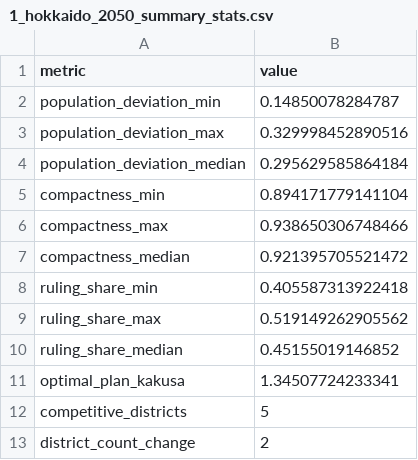
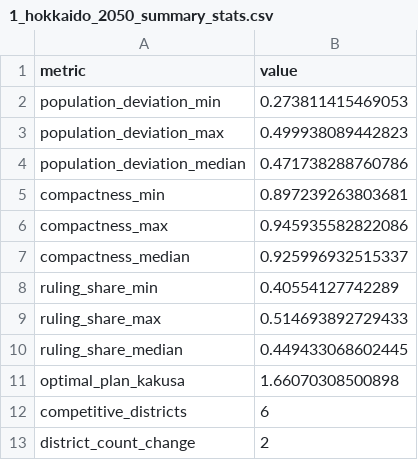
Before and after one commit to satake231/alarm-redist-japan, a CSV file: data-out/partisan-analysis/1_hokkaido_2050_summary_stats.csv, drawn as a sheet.

Commit message:
hokkaid_rerun

```diff
--- a/data-out/partisan-analysis/1_hokkaido_2050_summary_stats.csv
+++ b/data-out/partisan-analysis/1_hokkaido_2050_summary_stats.csv
@@ -1,13 +1,13 @@
 "metric","value"
-"population_deviation_min",0.14850078284787
-"population_deviation_max",0.329998452890516
-"population_deviation_median",0.295629585864184
-"compactness_min",0.894171779141104
-"compactness_max",0.938650306748466
-"compactness_median",0.921395705521472
-"ruling_share_min",0.405587313922418
-"ruling_share_max",0.519149262905562
-"ruling_share_median",0.45155019146852
-"optimal_plan_kakusa",1.34507724233341
-"competitive_districts",5
+"population_deviation_min",0.273811415469053
+"population_deviation_max",0.499938089442823
+"population_deviation_median",0.471738288760786
+"compactness_min",0.897239263803681
+"compactness_max",0.945935582822086
+"compactness_median",0.925996932515337
+"ruling_share_min",0.40554127742289
+"ruling_share_max",0.514693892729433
+"ruling_share_median",0.449433068602445
+"optimal_plan_kakusa",1.66070308500898
+"competitive_districts",6
 "district_count_change",2
```
Also changed, not shown: 13 other files.
